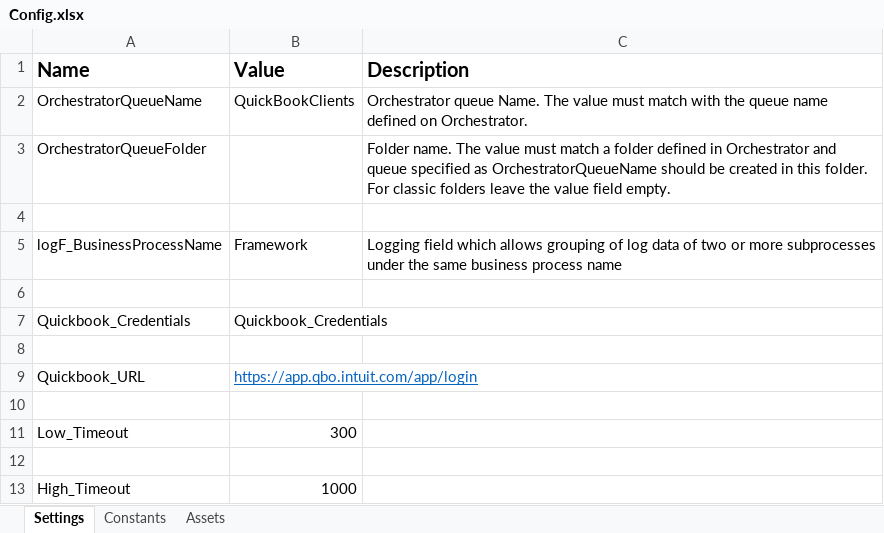
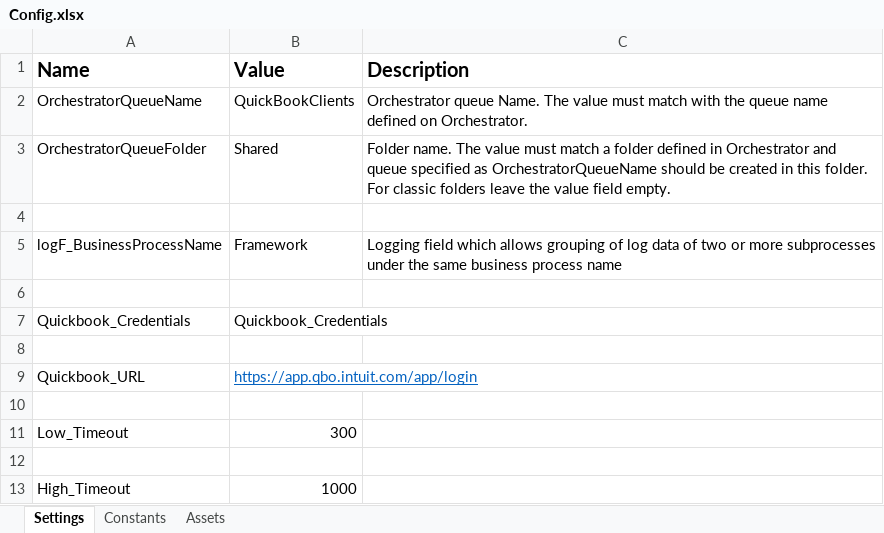
Before and after one commit to UgonnaAkubugwo/UiPath_Project, an Excel workbook: Quickbooks Reconciliation Bot/Data/Config.xlsx, sheet Settings, drawn as a sheet; values as stored, in another font and other column widths than the file's, no borders; the diff names each change by its address in the sheet, - before the commit and + after, or states it on an @@ line.

```diff
--- a/Quickbooks Reconciliation Bot/Data/Config.xlsx (sheet Settings)
+++ b/Quickbooks Reconciliation Bot/Data/Config.xlsx (sheet Settings)
-B3 (Value): (empty)
+B3 (Value): Shared
```
Also changed, not shown: sheet Assets, 22 other files.
